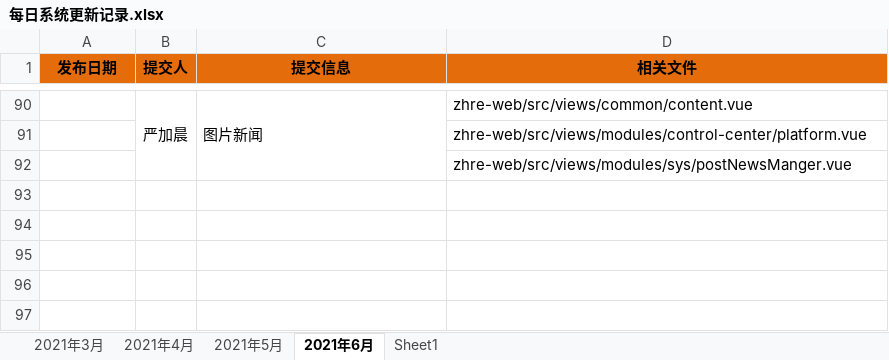
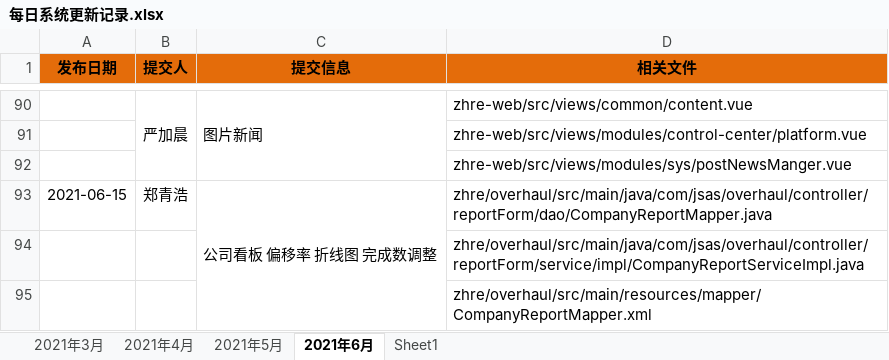
Before and after one commit to PanMing1/gitskills, an Excel workbook: 每日系统更新记录.xlsx, sheet 2021年6月, drawn as a sheet; only a part is shown, gaps mark what is left out; values as stored, in another font and other column widths than the file's, no borders; the diff names each change by its address in the sheet, - before the commit and + after, or states it on an @@ line.

```diff
--- a/每日系统更新记录.xlsx (sheet 2021年6月)
+++ b/每日系统更新记录.xlsx (sheet 2021年6月)
+row 93: 2021-06-15 | 郑青浩 | 公司看板 偏移率 折线图 完成数调整 | zhre/overhaul/src/main/java/com/jsas/overhaul/controller/reportForm/dao/CompanyReportMapper.java
+row 94:  |  |  | zhre/overhaul/src/main/java/com/jsas/overhaul/controller/reportForm/service/impl/CompanyReportServiceImpl.java
+row 95:  |  |  | zhre/overhaul/src/main/resources/mapper/CompanyReportMapper.xml
```
